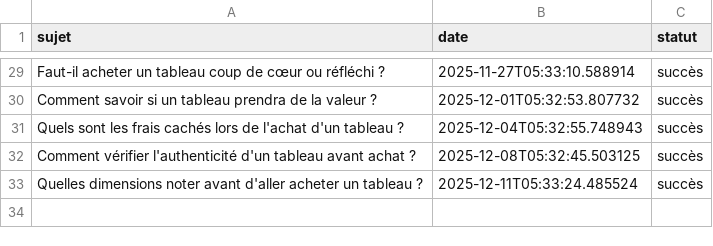
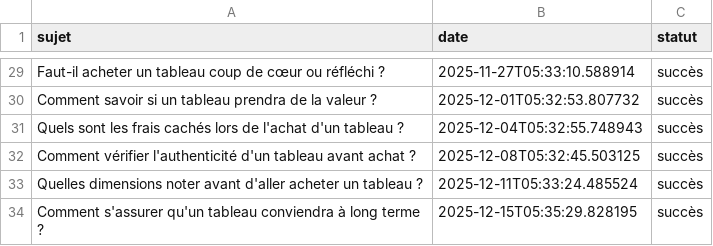
Before and after one commit to Metalosmose21/Indispensables-1, a CSV file: sujets_traites.csv, drawn as a sheet; only a part is shown, gaps mark what is left out.

```diff
--- a/sujets_traites.csv
+++ b/sujets_traites.csv
@@ -33 +33,2 @@ Comment vérifier l'authenticité d'un tableau avant achat ?,2025-12-08T05:32:45
 Quelles dimensions noter avant d'aller acheter un tableau ?,2025-12-11T05:33:24.485524,succès
+Comment s'assurer qu'un tableau conviendra à long terme ?,2025-12-15T05:35:29.828195,succès
```
Also changed, not shown: sujets.csv.
